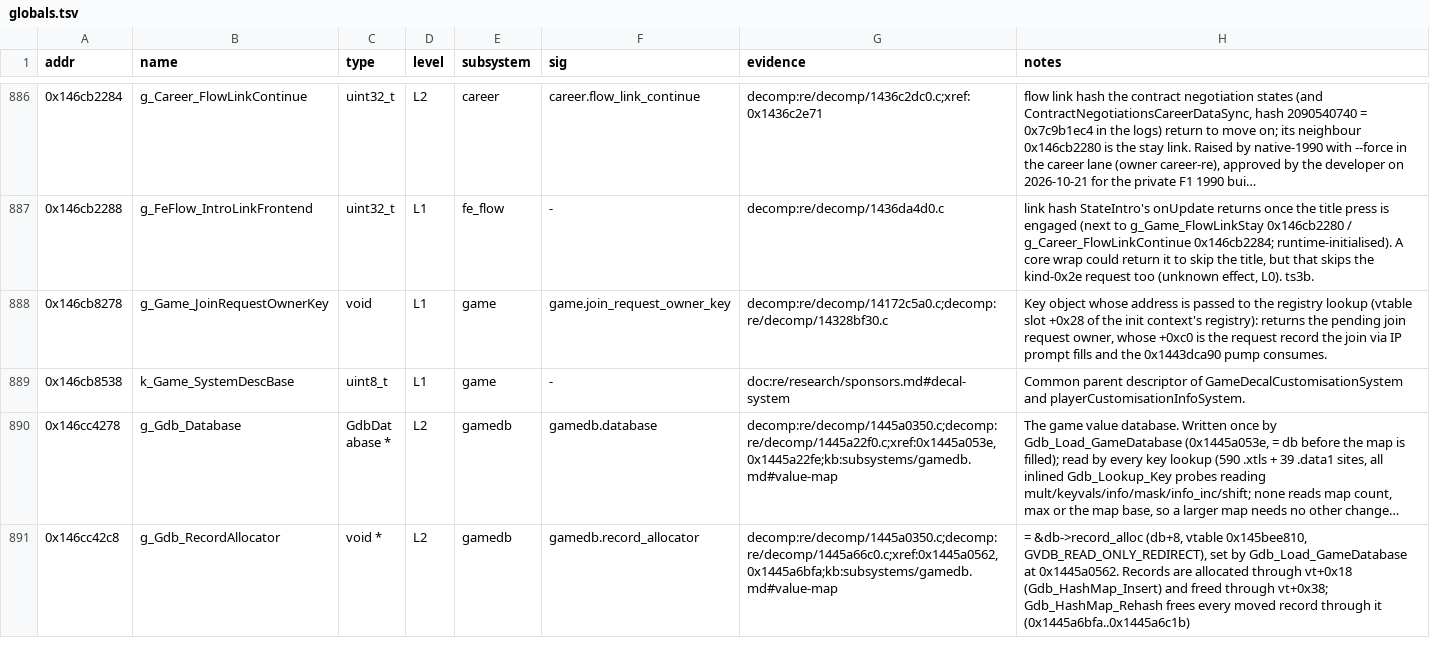
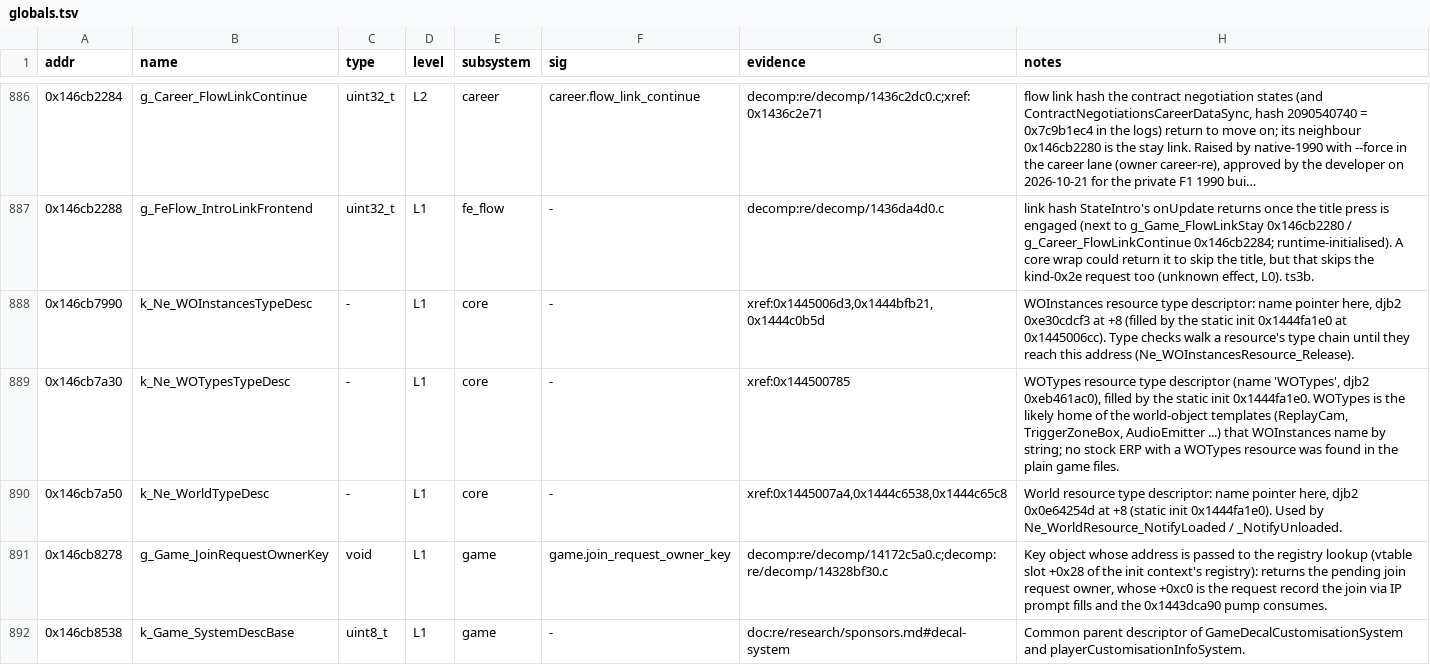
Before and after one commit to BastianFrese/erc-launcher-1918, a TSV file: re/db/globals.tsv, drawn as a sheet; only a part is shown, gaps mark what is left out; the shorter side is filled out with more unchanged rows; long unchanged cells end in ….

Commit message:
re: track world objects, cameras and track audio (static) (#1294)

```diff
--- a/re/db/globals.tsv
+++ b/re/db/globals.tsv
@@ -887,2 +887,5 @@ addr	name	type	level	subsystem	sig	evidence	notes
 0x146cb2288	g_FeFlow_IntroLinkFrontend	uint32_t	L1	fe_flow	-	decomp:re/decomp/1436da4d0.c	link hash StateIntro's onUpdate returns once the title press is engaged (next to g_Game_FlowLinkStay 0x146cb2280 / g_Career_FlowLinkContinue 0x146cb2284; runtime-initialised). A core wrap could return it to skip the title, but that skips the kind-0x2e request too (unknown effect, L0). ts3b.
+0x146cb7990	k_Ne_WOInstancesTypeDesc	-	L1	core	-	xref:0x1445006d3,0x1444bfb21,0x1444c0b5d	WOInstances resource type descriptor: name pointer here, djb2 0xe30cdcf3 at +8 (filled by the static init 0x1444fa1e0 at 0x1445006cc). Type checks walk a resource's type chain until they reach this address (Ne_WOInstancesResource_Release).
+0x146cb7a30	k_Ne_WOTypesTypeDesc	-	L1	core	-	xref:0x144500785	WOTypes resource type descriptor (name 'WOTypes', djb2 0xeb461ac0), filled by the static init 0x1444fa1e0. WOTypes is the likely home of the world-object templates (ReplayCam, TriggerZoneBox, AudioEmitter ...) that WOInstances name by string; no stock ERP with a WOTypes resource was found in the plain game files.
+0x146cb7a50	k_Ne_WorldTypeDesc	-	L1	core	-	xref:0x1445007a4,0x1444c6538,0x1444c65c8	World resource type descriptor: name pointer here, djb2 0x0e64254d at +8 (static init 0x1444fa1e0). Used by Ne_WorldResource_NotifyLoaded / _NotifyUnloaded.
 0x146cb8278	g_Game_JoinRequestOwnerKey	void	L1	game	game.join_request_owner_key	decomp:re/decomp/14172c5a0.c;decomp:re/decomp/14328bf30.c	Key object whose address is passed to the registry lookup (vtable slot +0x28 of the init context's registry): returns the pending join request owner, whose +0xc0 is the request record the join via IP prompt fills and the 0x1443dca90 pump consumes.
```
Also changed, not shown: 10 other files.
